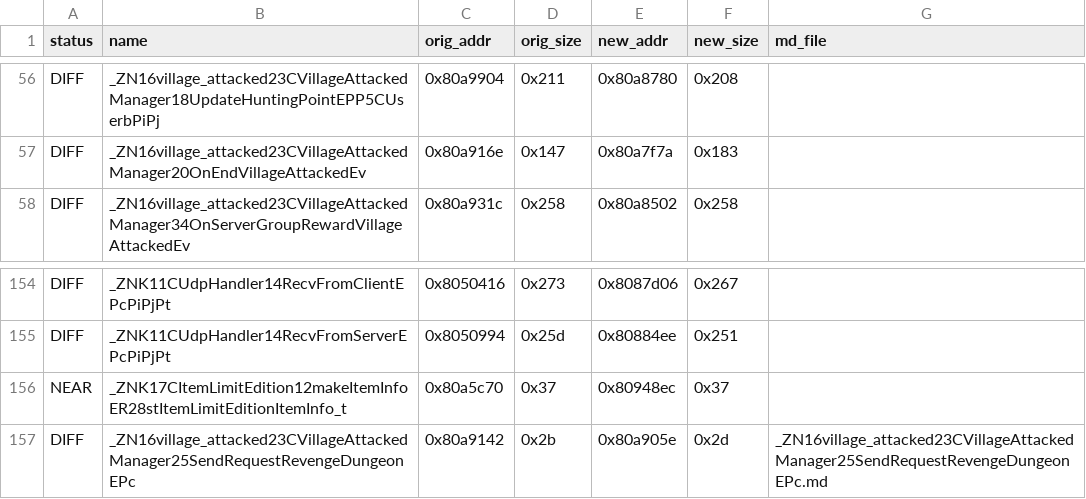
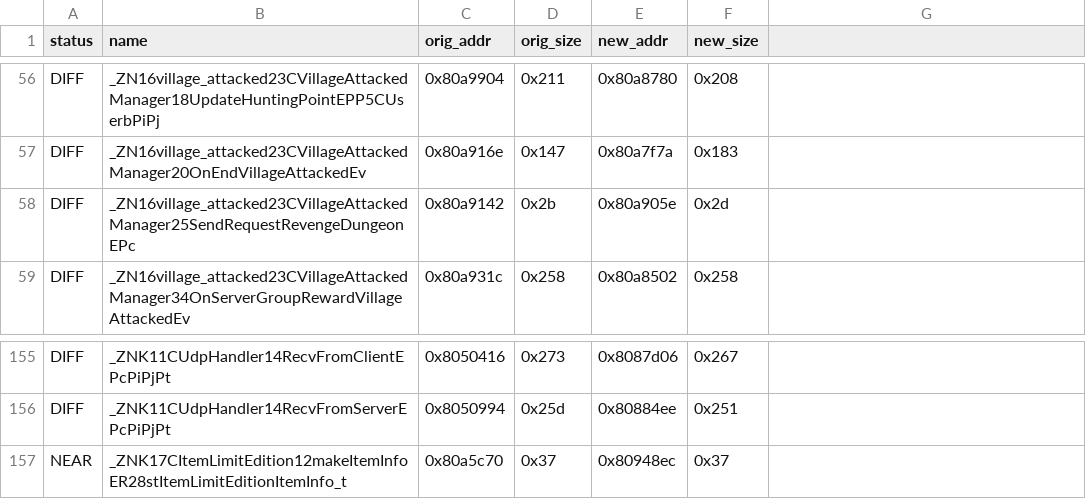
Before and after one commit to LoyieKing/dnf_workspace, a TSV file: dnf_decompile/function_reports/monitor/manifest.tsv, drawn as a sheet; only a part is shown, gaps mark what is left out; removed rows and columns are numbered as before the commit, all else as after; the diff names each change by its address in the sheet, - before the commit and + after, or states it on an @@ line.

```diff
--- a/dnf_decompile/function_reports/monitor/manifest.tsv
+++ b/dnf_decompile/function_reports/monitor/manifest.tsv
-G1: md_file
+G1: (empty)
+row 58: DIFF | _ZN16village_attacked23CVillageAttackedManager25SendRequestRevengeDungeonEPc | 0x80a9142 | 0x2b | 0x80a905e | 0x2d
-row 157: DIFF | _ZN16village_attacked23CVillageAttackedManager25SendRequestRevengeDungeonEPc | 0x80a9142 | 0x2b | 0x80a905e | 0x2d | _ZN16village_attacked23CVillageAttackedManager25SendRequestRevengeDungeonEPc.md
```
Also changed, not shown: dnf_decompile/function_reports/dbmw/manifest.tsv, dnf_decompile/function_reports/guild/manifest.tsv, 3 other files.
